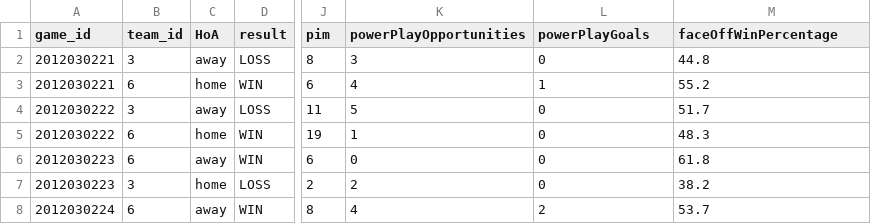
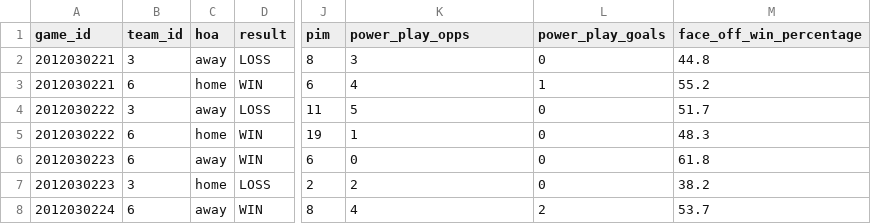
Before and after one commit to gaelyn/futbol_rails, a CSV file: db/data/game_teams.csv, drawn as a sheet; only a part is shown, gaps mark what is left out; the diff names each change by its address in the sheet, - before the commit and + after, or states it on an @@ line.

```diff
--- a/db/data/game_teams.csv
+++ b/db/data/game_teams.csv
-C1: HoA
+C1: hoa
-K1: powerPlayOpportunities
+K1: power_play_opps
-L1: powerPlayGoals
+L1: power_play_goals
-M1: faceOffWinPercentage
+M1: face_off_win_percentage
```
Also changed, not shown: db/data/games.csv, db/data/teams.csv, 2 other files.
